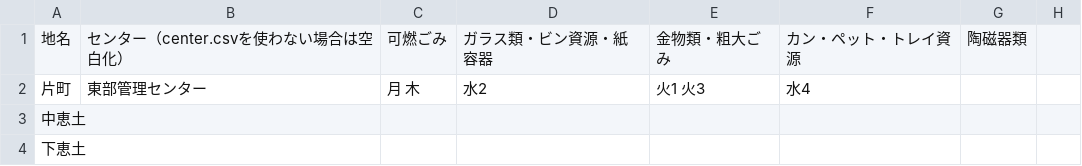
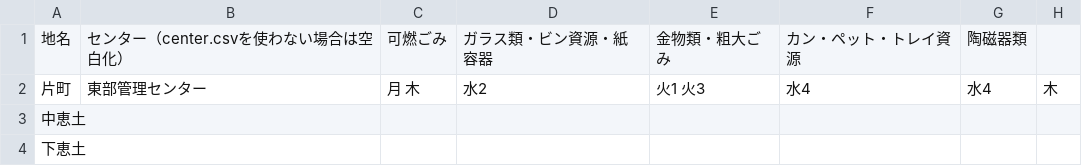
Before and after one commit to kaitahito3/kani5374, a CSV file: 5374-kani/data/area_days.csv, drawn as a sheet; only a part is shown.

Commit message:
Update area_days.csv

```diff
--- a/5374-kani/data/area_days.csv
+++ b/5374-kani/data/area_days.csv
@@ -1,3 +1,3 @@
 地名,センター（center.csvを使わない場合は空白化）,可燃ごみ,ガラス類・ビン資源・紙容器,金物類・粗大ごみ,カン・ペット・トレイ資源,陶磁器類
-片町,東部管理センター,月 木,水2,火1 火3,水4
+片町,東部管理センター,月 木,水2,火1 火3,水4,水4,木
 中恵土,
```
